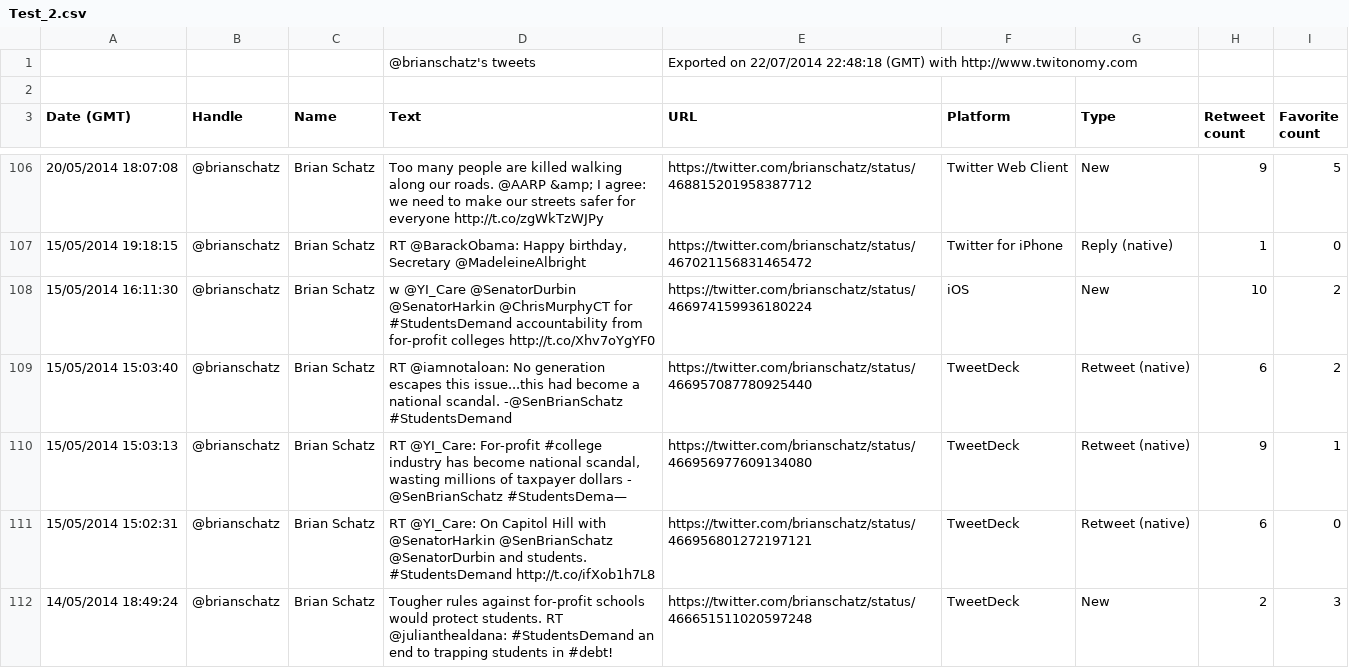
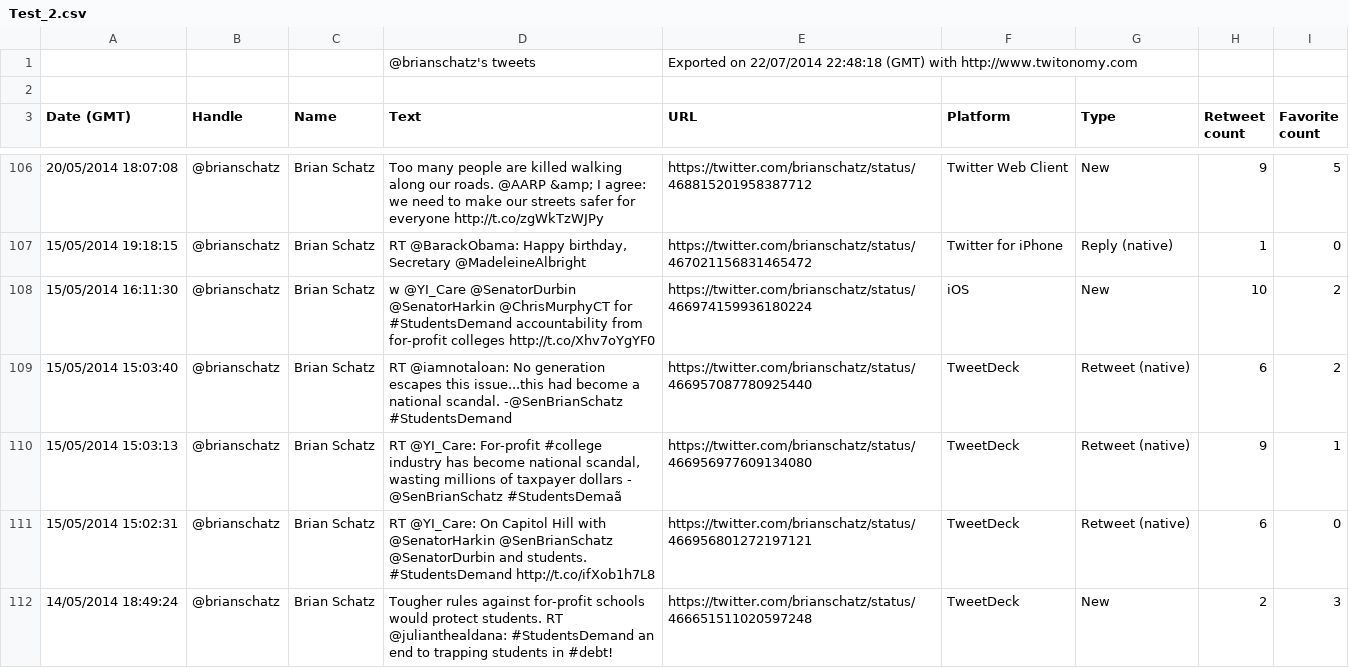
Before and after one commit to HC008/TweetApp, a CSV file: Test_2.csv, drawn as a sheet; only a part is shown, gaps mark what is left out; the diff covers the shown part only.

```diff
--- a/Test_2.csv
+++ b/Test_2.csv
@@ -109,3 +109,3 @@ Date (GMT),Handle,Name,Text,URL,Platform,Type,Retweet count,Favorite count
 15/05/2014 15:03:40,@brianschatz,Brian Schatz,RT @iamnotaloan: No generation escapes this issue...this had become a national scandal. -@SenBrianSchatz #StudentsDemand,https://twitter.com/brianschatz/status/466957087780925440,TweetDeck,Retweet (native),6,2
-15/05/2014 15:03:13,@brianschatz,Brian Schatz,"RT @YI_Care: For-profit #college industry has become national scandal, wasting millions of taxpayer dollars - @SenBrianSchatz #StudentsDema—",https://twitter.com/brianschatz/status/466956977609134080,TweetDeck,Retweet (native),9,1
+15/05/2014 15:03:13,@brianschatz,Brian Schatz,"RT @YI_Care: For-profit #college industry has become national scandal, wasting millions of taxpayer dollars - @SenBrianSchatz #StudentsDemaã",https://twitter.com/brianschatz/status/466956977609134080,TweetDeck,Retweet (native),9,1
 15/05/2014 15:02:31,@brianschatz,Brian Schatz,RT @YI_Care: On Capitol Hill with @SenatorHarkin @SenBrianSchatz @SenatorDurbin and students. #StudentsDemand http://t.co/ifXob1h7L8,https://twitter.com/brianschatz/status/466956801272197121,TweetDeck,Retweet (native),6,0
```
Also changed, not shown: 24 edited cells elsewhere in this file, twitonomy_hichilab_brianschatz_July_25.csv.
